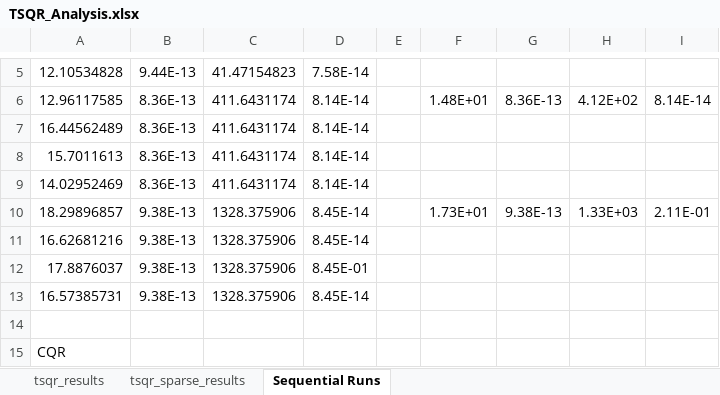
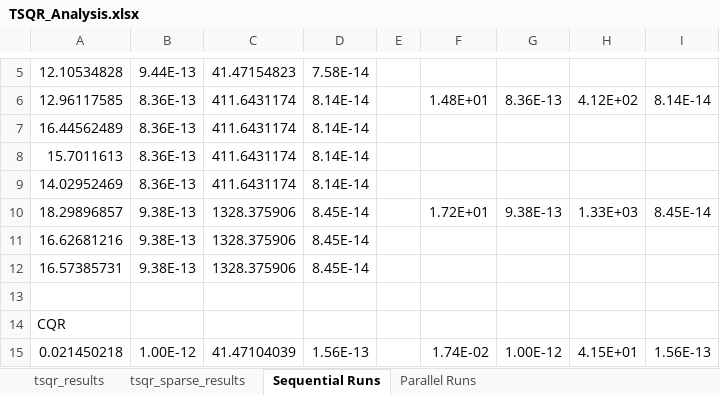
Before and after one commit to AaronDinesh/MATH-505, an Excel workbook: project1/runs/tsqr/TSQR_Analysis.xlsx, sheet Sequential Runs, drawn as a sheet; only a part is shown, gaps mark what is left out; the shorter side is filled out with more unchanged rows; values as stored, in another font and other column widths than the file's, no borders; charts and pictures not drawn; the diff names each change by its address in the sheet, - before the commit and + after, or states it on an @@ line.

```diff
--- a/project1/runs/tsqr/TSQR_Analysis.xlsx (sheet Sequential Runs)
+++ b/project1/runs/tsqr/TSQR_Analysis.xlsx (sheet Sequential Runs)
+sheet tab: Parallel Runs
-F10: 1.73E+01
+F10: 1.72E+01
-I10: 2.11E-01
+I10: 8.45E-14
-row 12: 17.8876037 | 9.38E-13 | 1328.375906 | 8.45E-01
```
Also changed, not shown: formulas that keep their value, charts or pictures, 4 other files.
